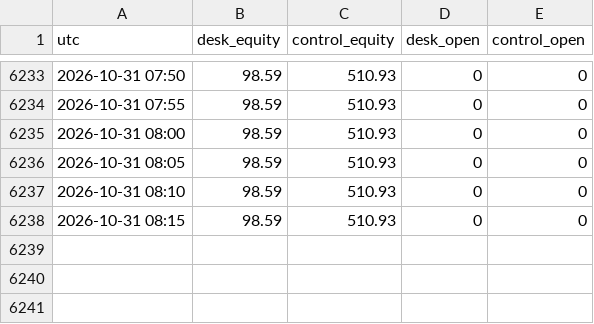
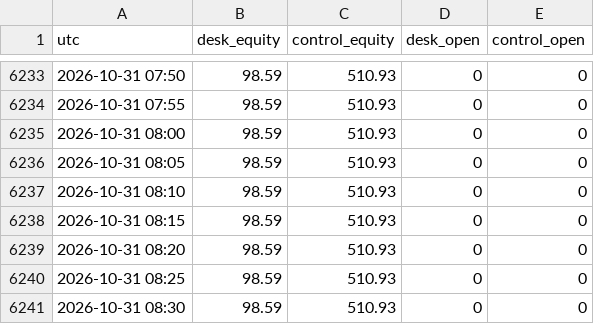
Before and after one commit to adarshapadhan/padhan-paper-desk, a CSV file: data/equity.csv, drawn as a sheet; only a part is shown, gaps mark what is left out; the diff names each change by its address in the sheet, - before the commit and + after, or states it on an @@ line.

Commit message:
desk update 2026-10-31T08:35Z

```diff
--- a/data/equity.csv
+++ b/data/equity.csv
+row 6239: 2026-10-31 08:20 | 98.59 | 510.93 | 0 | 0
+row 6240: 2026-10-31 08:25 | 98.59 | 510.93 | 0 | 0
+row 6241: 2026-10-31 08:30 | 98.59 | 510.93 | 0 | 0
```
Also changed, not shown: 4 other files.
